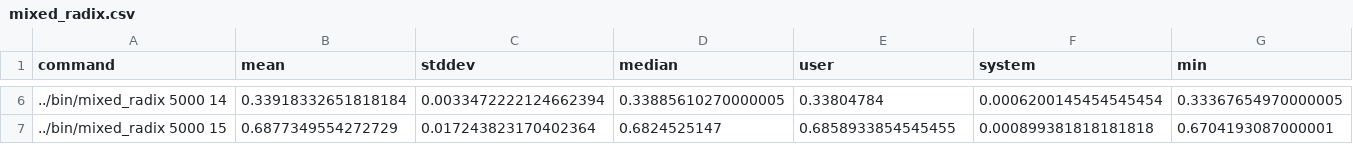
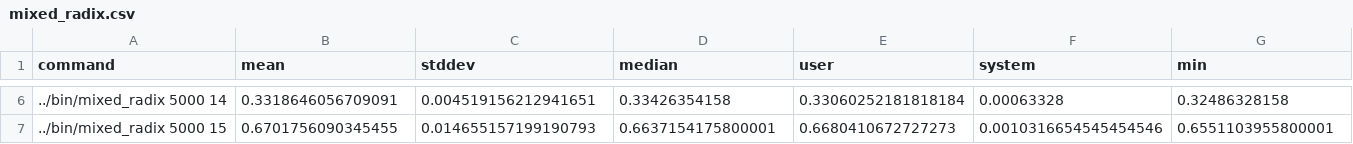
Before and after one commit to BlueAlmost/cliFFTop, a CSV file: examples/benchmarking/results/mixed_radix.csv, drawn as a sheet; only a part is shown, gaps mark what is left out; the diff covers the shown part only; the diff names each change by its address in the sheet, - before the commit and + after, or states it on an @@ line.

```diff
--- a/examples/benchmarking/results/mixed_radix.csv
+++ b/examples/benchmarking/results/mixed_radix.csv
-B6 (mean): 0.33918332651818184
+B6 (mean): 0.3318646056709091
-C6 (stddev): 0.0033472222124662394
+C6 (stddev): 0.004519156212941651
-D6 (median): 0.33885610270000005
+D6 (median): 0.33426354158
-E6 (user): 0.33804784
+E6 (user): 0.33060252181818184
-F6 (system): 0.0006200145454545454
+F6 (system): 0.00063328
-G6 (min): 0.33367654970000005
+G6 (min): 0.32486328158
-B7 (mean): 0.6877349554272729
+B7 (mean): 0.6701756090345455
-C7 (stddev): 0.017243823170402364
+C7 (stddev): 0.014655157199190793
-D7 (median): 0.6824525147
+D7 (median): 0.6637154175800001
-E7 (user): 0.6858933854545455
+E7 (user): 0.6680410672727273
-F7 (system): 0.000899381818181818
+F7 (system): 0.0010316654545454546
-G7 (min): 0.6704193087000001
+G7 (min): 0.6551103955800001
```
Also changed, not shown: 30 edited cells elsewhere in this file, examples/benchmarking/results/cooley_tukey_inplace_wlong.csv, examples/benchmarking/results/cooley_tukey_recursive.csv, 7 other files.
